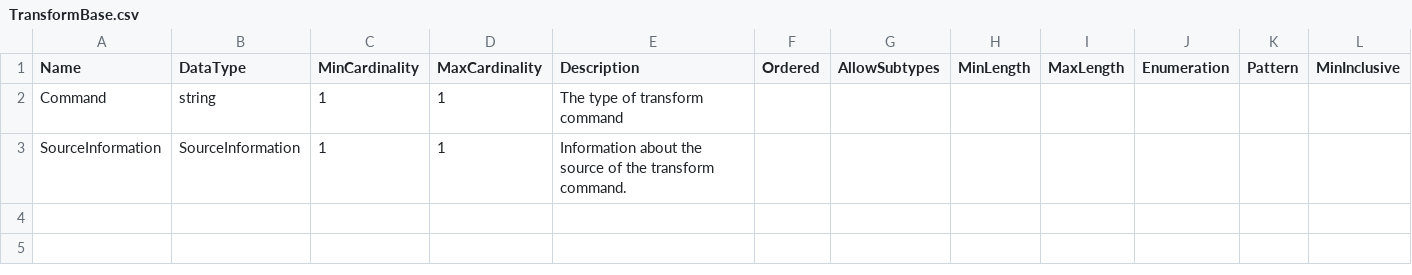
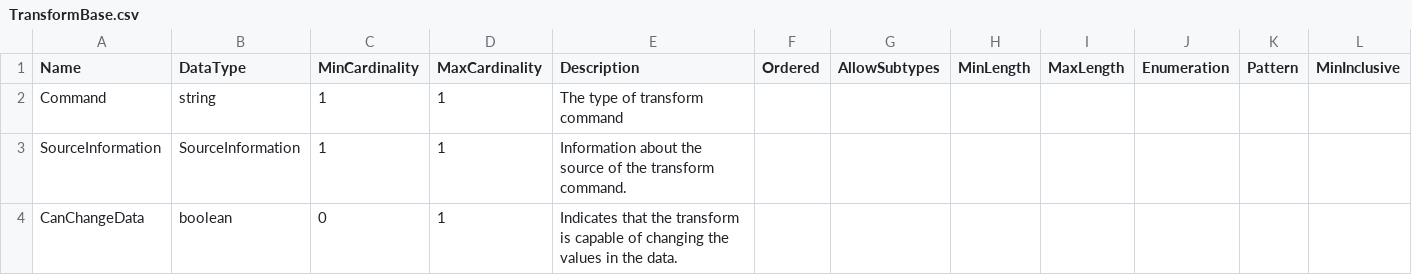
Before and after one commit to ddialliance/sdtl, a CSV file: CompositeTypes/TransformBase/TransformBase.csv, drawn as a sheet; only a part is shown; rows hold the shown columns only; the diff names each change by its address in the sheet, - before the commit and + after, or states it on an @@ line.

Commit message:
Add an element to indicate whether transforms can change the data.

```diff
--- a/CompositeTypes/TransformBase/TransformBase.csv
+++ b/CompositeTypes/TransformBase/TransformBase.csv
+row 4: CanChangeData | boolean | 0 | 1 | Indicates that the transform is capable of changing the values in the data.
```
